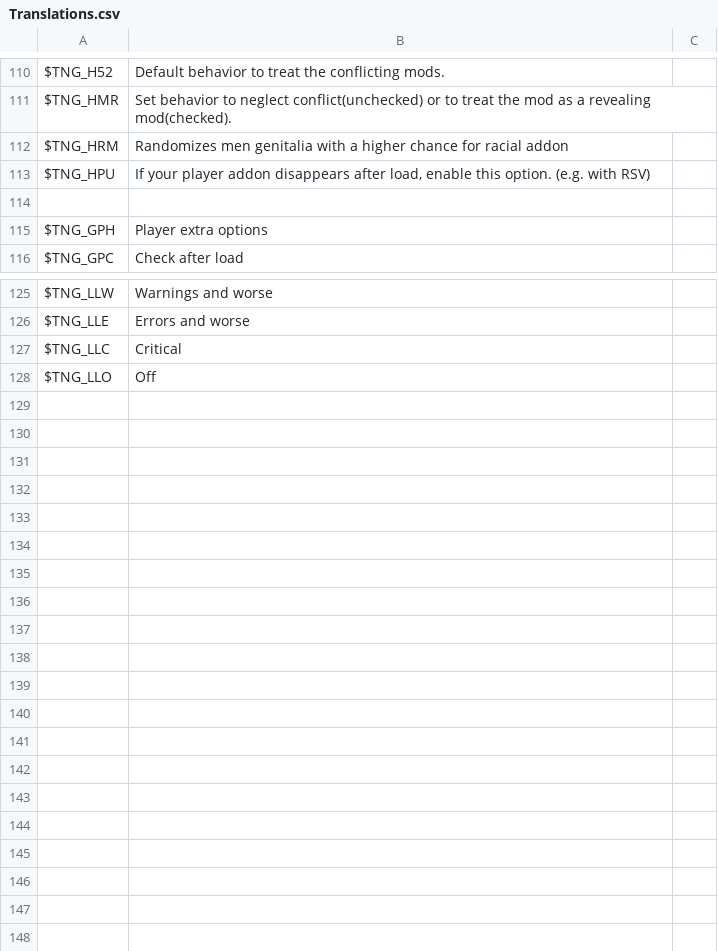
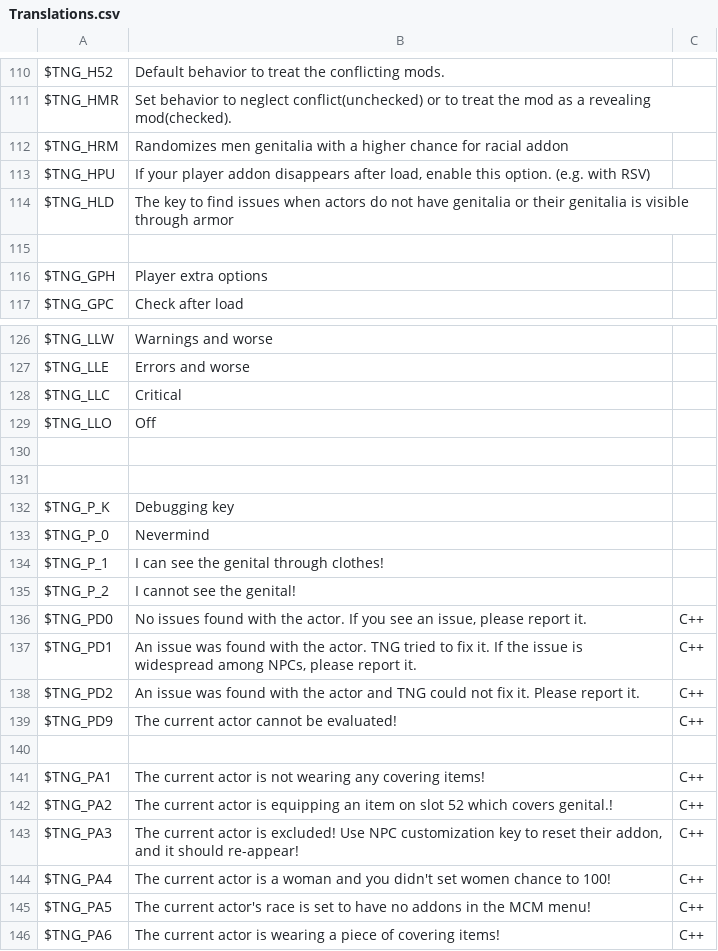
Before and after one commit to ModiLogist/TheNewGentleman, a CSV file: mod/Translations.csv, drawn as a sheet; only a part is shown, gaps mark what is left out.

Commit message:
Translations for debug key

```diff
--- a/mod/Translations.csv
+++ b/mod/Translations.csv
@@ -113,2 +113,3 @@ $TNG_HRM,Randomizes men genitalia with a higher chance for racial addon,
 $TNG_HPU,"If your player addon disappears after load, enable this option. (e.g. with RSV)",
+$TNG_HLD,The key to find issues when actors do not have genitalia or their genitalia is visible through armor,
 ,,
@@ -128 +129,18 @@ $TNG_LLC,Critical,
 $TNG_LLO,Off,
+,,
+,,
+$TNG_P_K,Debugging key,
+$TNG_P_0,Nevermind,
+$TNG_P_1,I can see the genital through clothes!,
+$TNG_P_2,I cannot see the genital!,
+$TNG_PD0,"No issues found with the actor. If you see an issue, please report it.",C++
+$TNG_PD1,"An issue was found with the actor. TNG tried to fix it. If the issue is widespread among NPCs, please report it.",C++
+$TNG_PD2,An issue was found with the actor and TNG could not fix it. Please report it.,C++
+$TNG_PD9,The current actor cannot be evaluated!,C++
+,,
+$TNG_PA1,"The current actor is not wearing any covering items!",C++
+$TNG_PA2,"The current actor is equipping an item on slot 52 which covers genital.!",C++
+$TNG_PA3,"The current actor is excluded! Use NPC customization key to reset their addon, and it should re-appear!",C++
+$TNG_PA4,"The current actor is a woman and you didn't set women chance to 100!",C++
+$TNG_PA5,"The current actor's race is set to have no addons in the MCM menu!",C++
+$TNG_PA6,"The current actor is wearing a piece of covering items!",C++
```
